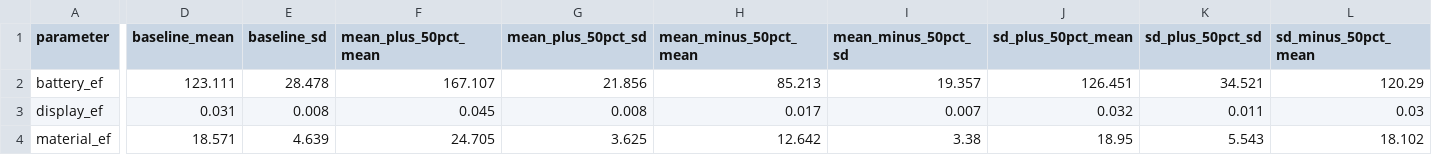
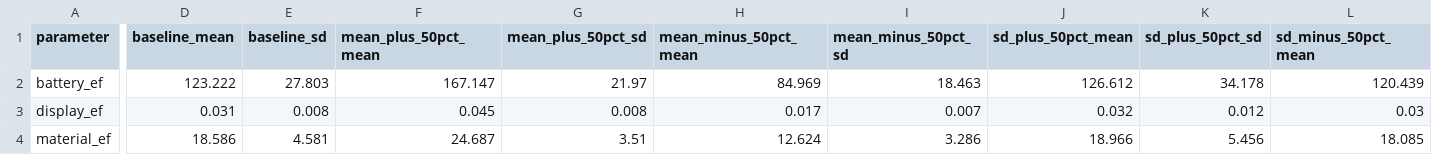
Before and after one commit to lochan784/smartphone-pcf-emulator, a CSV file: results/appendix_a_posterior_comparison.csv, drawn as a sheet; only a part is shown, gaps mark what is left out; the diff covers the shown part only; the diff names each change by its address in the sheet, - before the commit and + after, or states it on an @@ line.

```diff
--- a/results/appendix_a_posterior_comparison.csv
+++ b/results/appendix_a_posterior_comparison.csv
-D2 (baseline_mean): 123.111
+D2 (baseline_mean): 123.222
-E2 (baseline_sd): 28.478
+E2 (baseline_sd): 27.803
-F2 (mean_plus_50pct_mean): 167.107
+F2 (mean_plus_50pct_mean): 167.147
-G2 (mean_plus_50pct_sd): 21.856
+G2 (mean_plus_50pct_sd): 21.97
-H2 (mean_minus_50pct_mean): 85.213
+H2 (mean_minus_50pct_mean): 84.969
-I2 (mean_minus_50pct_sd): 19.357
+I2 (mean_minus_50pct_sd): 18.463
-J2 (sd_plus_50pct_mean): 126.451
+J2 (sd_plus_50pct_mean): 126.612
-K2 (sd_plus_50pct_sd): 34.521
+K2 (sd_plus_50pct_sd): 34.178
-L2 (sd_minus_50pct_mean): 120.29
+L2 (sd_minus_50pct_mean): 120.439
-K3 (sd_plus_50pct_sd): 0.011
+K3 (sd_plus_50pct_sd): 0.012
-D4 (baseline_mean): 18.571
+D4 (baseline_mean): 18.586
-E4 (baseline_sd): 4.639
+E4 (baseline_sd): 4.581
-F4 (mean_plus_50pct_mean): 24.705
+F4 (mean_plus_50pct_mean): 24.687
-G4 (mean_plus_50pct_sd): 3.625
+G4 (mean_plus_50pct_sd): 3.51
-H4 (mean_minus_50pct_mean): 12.642
+H4 (mean_minus_50pct_mean): 12.624
-I4 (mean_minus_50pct_sd): 3.38
+I4 (mean_minus_50pct_sd): 3.286
-J4 (sd_plus_50pct_mean): 18.95
+J4 (sd_plus_50pct_mean): 18.966
-K4 (sd_plus_50pct_sd): 5.543
+K4 (sd_plus_50pct_sd): 5.456
-L4 (sd_minus_50pct_mean): 18.102
+L4 (sd_minus_50pct_mean): 18.085
```
Also changed, not shown: 60 edited cells elsewhere in this file, data/processed/conformal_predictions_gold.csv, data/processed/counterfactual_per_device.csv, 16 other files.
